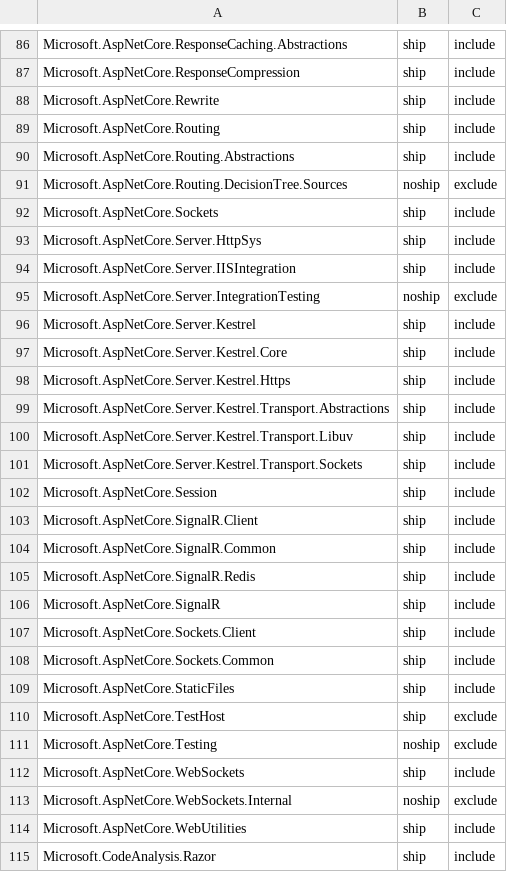
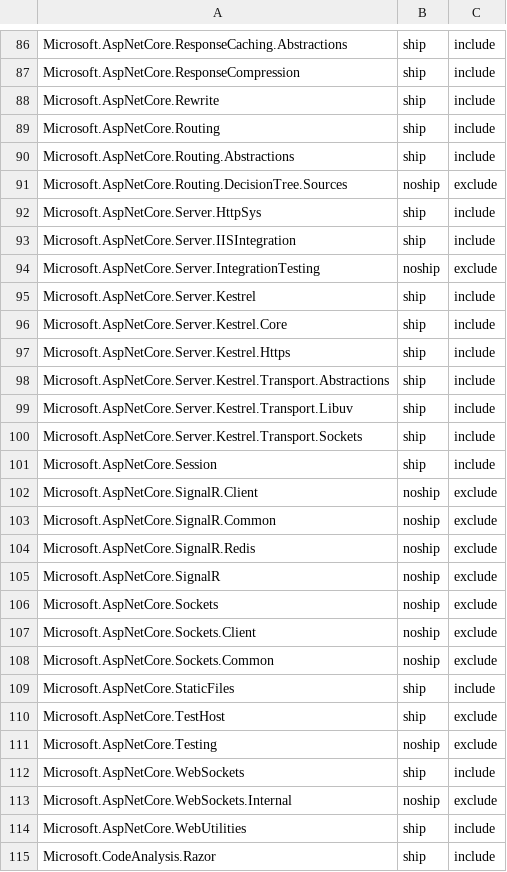
Before and after one commit to aspnet/Coherence, a CSV file: packages/packages.csv, drawn as a sheet; only a part is shown, gaps mark what is left out.

Commit message:
Mark SignalR packages as no-ship for 2.0

```diff
--- a/packages/packages.csv
+++ b/packages/packages.csv
@@ -91,3 +91,2 @@ Microsoft.AspNetCore.Routing.Abstractions,ship,include
 Microsoft.AspNetCore.Routing.DecisionTree.Sources,noship,exclude
-Microsoft.AspNetCore.Sockets,ship,include
 Microsoft.AspNetCore.Server.HttpSys,ship,include
@@ -102,8 +101,9 @@ Microsoft.AspNetCore.Server.Kestrel.Transport.Sockets,ship,include
 Microsoft.AspNetCore.Session,ship,include
-Microsoft.AspNetCore.SignalR.Client,ship,include
-Microsoft.AspNetCore.SignalR.Common,ship,include
-Microsoft.AspNetCore.SignalR.Redis,ship,include
-Microsoft.AspNetCore.SignalR,ship,include
-Microsoft.AspNetCore.Sockets.Client,ship,include
-Microsoft.AspNetCore.Sockets.Common,ship,include
+Microsoft.AspNetCore.SignalR.Client,noship,exclude
+Microsoft.AspNetCore.SignalR.Common,noship,exclude
+Microsoft.AspNetCore.SignalR.Redis,noship,exclude
+Microsoft.AspNetCore.SignalR,noship,exclude
+Microsoft.AspNetCore.Sockets,noship,exclude
+Microsoft.AspNetCore.Sockets.Client,noship,exclude
+Microsoft.AspNetCore.Sockets.Common,noship,exclude
 Microsoft.AspNetCore.StaticFiles,ship,include
```
